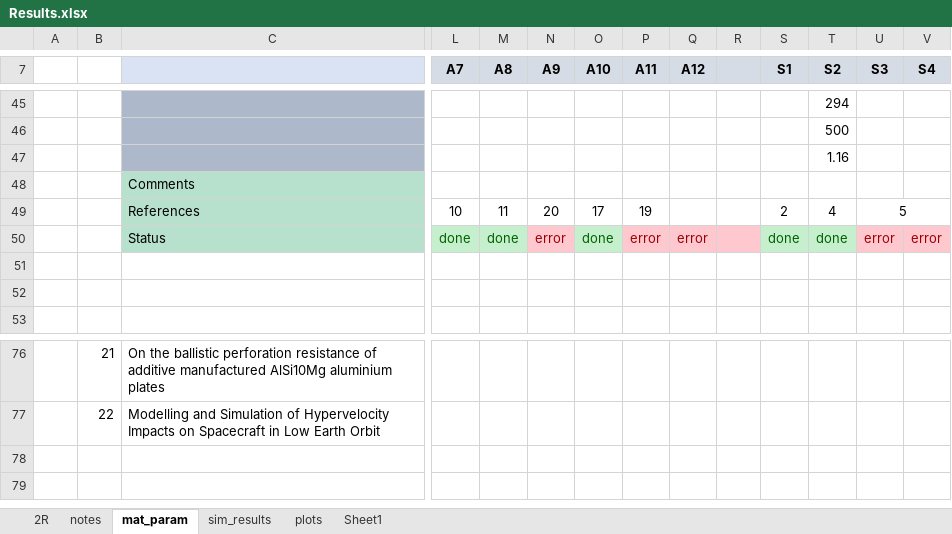
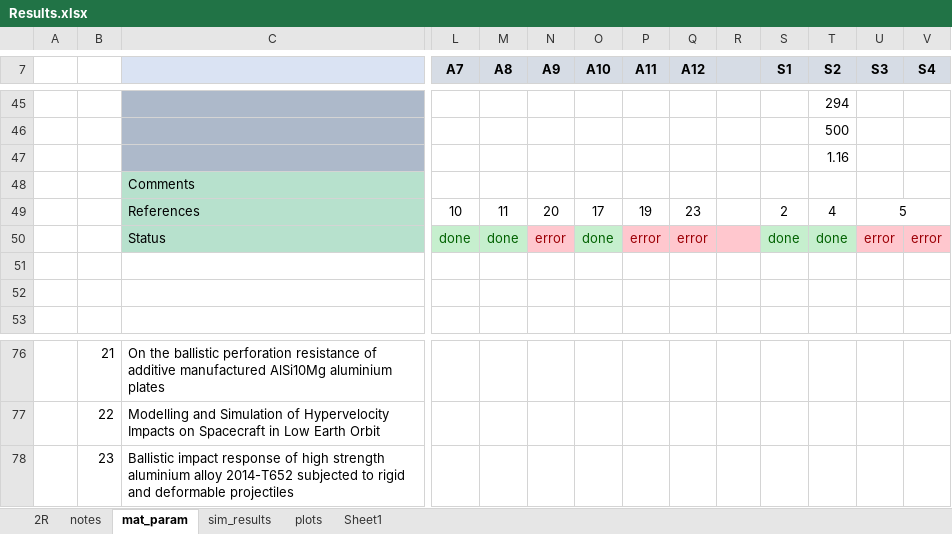
Before and after one commit to amoudes/HVI, an Excel workbook: Results.xlsx, sheet mat_param, drawn as a sheet; only a part is shown, gaps mark what is left out; values as stored, in another font and other column widths than the file's, no borders; rows hold the shown columns only; the diff names each change by its address in the sheet, - before the commit and + after, or states it on an @@ line.

Commit message:
Update Results.xlsx

```diff
--- a/Results.xlsx (sheet mat_param)
+++ b/Results.xlsx (sheet mat_param)
-Q49 (A12): (empty)
+Q49 (A12): 23
+row 78:  | 23 | Ballistic impact response of high strength aluminium alloy 2014-T652 subjected to rigid and deformable projectiles
```
